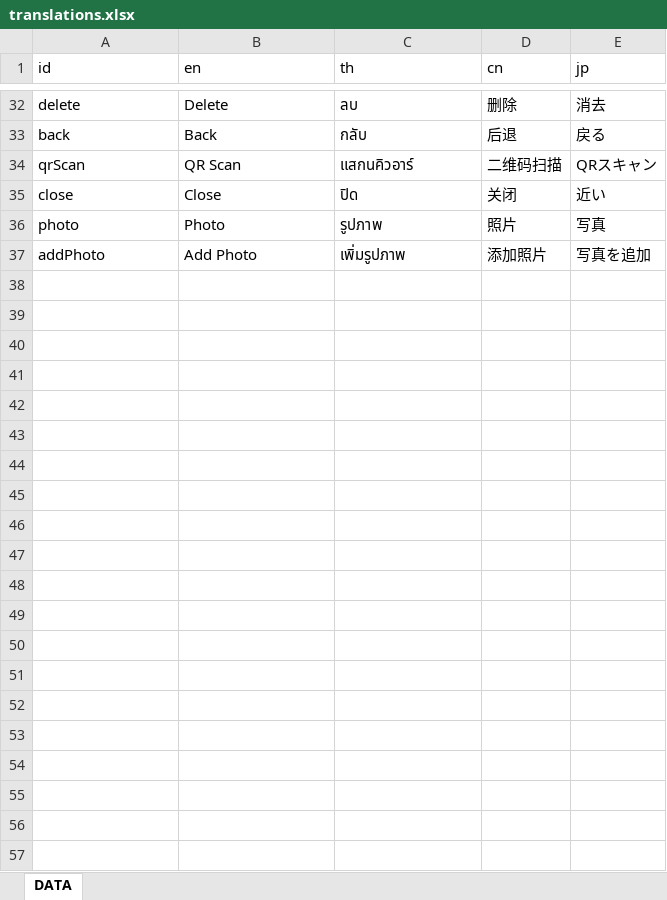
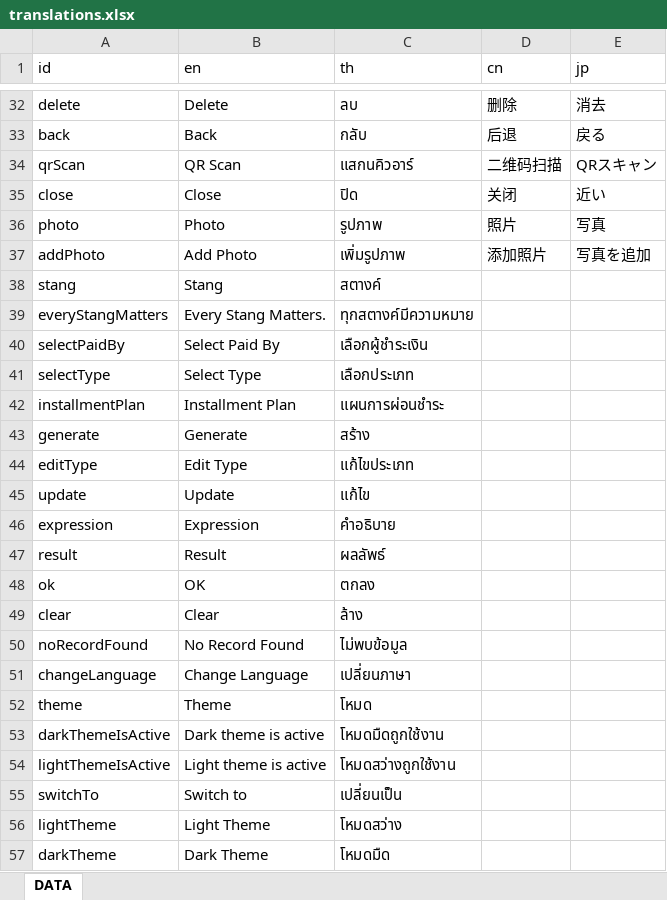
Before and after one commit to besbesbesbes/condo-web, an Excel workbook: src/locales/translations.xlsx, sheet DATA, drawn as a sheet; only a part is shown, gaps mark what is left out; values as stored, in another font and other column widths than the file's, no borders; the diff names each change by its address in the sheet, - before the commit and + after, or states it on an @@ line.

Commit message:
v1.7.1 add change language on setting

```diff
--- a/src/locales/translations.xlsx (sheet DATA)
+++ b/src/locales/translations.xlsx (sheet DATA)
+row 38: stang | Stang | สตางค์
+row 39: everyStangMatters | Every Stang Matters. | ทุกสตางค์มีความหมาย
+row 40: selectPaidBy | Select Paid By | เลือกผู้ชำระเงิน
+row 41: selectType | Select Type | เลือกประเภท
+row 42: installmentPlan | Installment Plan | แผนการผ่อนชำระ
+row 43: generate | Generate | สร้าง
+row 44: editType | Edit Type | แก้ไขประเภท
+row 45: update | Update | แก้ไข
+row 46: expression | Expression | คำอธิบาย
+row 47: result | Result | ผลลัพธ์
+row 48: ok | OK | ตกลง
+row 49: clear | Clear | ล้าง
+row 50: noRecordFound | No Record Found | ไม่พบข้อมูล
+row 51: changeLanguage | Change Language | เปลี่ยนภาษา
+row 52: theme | Theme | โหมด
+row 53: darkThemeIsActive | Dark theme is active | โหมดมืดถูกใช้งาน
+row 54: lightThemeIsActive | Light theme is active | โหมดสว่างถูกใช้งาน
+row 55: switchTo | Switch to | เปลี่ยนเป็น
+row 56: lightTheme | Light Theme | โหมดสว่าง
+row 57: darkTheme | Dark Theme | โหมดมืด
```
Also changed, not shown: 16 other files.
